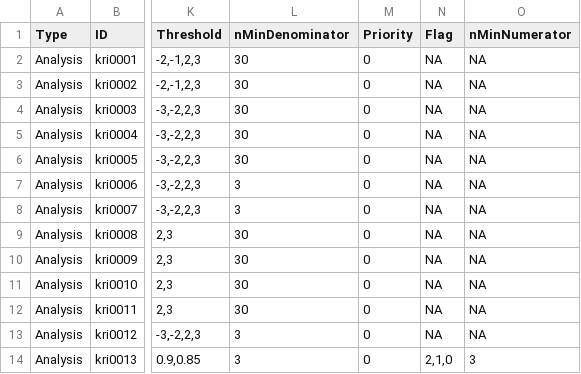
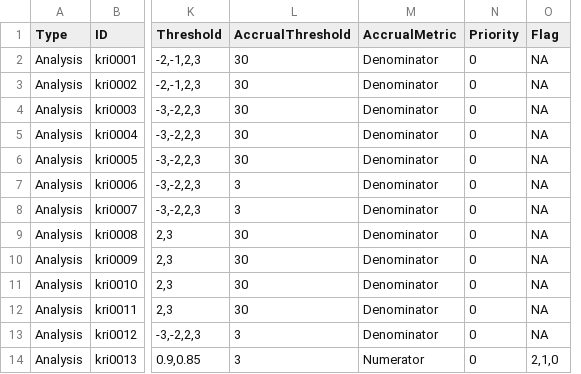
Before and after one commit to Gilead-BioStats/gsm.core, a CSV file: data-raw/reportingMetrics.csv, drawn as a sheet; only a part is shown, gaps mark what is left out; removed rows and columns are numbered as before the commit, all else as after; the diff names each change by its address in the sheet, - before the commit and + after, or states it on an @@ line.

Commit message:
update data and fix summarize test

```diff
--- a/data-raw/reportingMetrics.csv
+++ b/data-raw/reportingMetrics.csv
+column M (AccrualMetric), rows 2-14: Denominator | Denominator | Denominator | Denominator | Denominator | Denominator | Denominator | Denominator | Denominator | Denominator | Denominator | Denominator | Numerator
-column O (nMinNumerator), rows 2-14: NA | NA | NA | NA | NA | NA | NA | NA | NA | NA | NA | NA | 3
-L1: nMinDenominator
+L1: AccrualThreshold
```
Also changed, not shown: data-raw/analyticsSummary.csv, data-raw/reportingGroups.csv, 12 other files.
